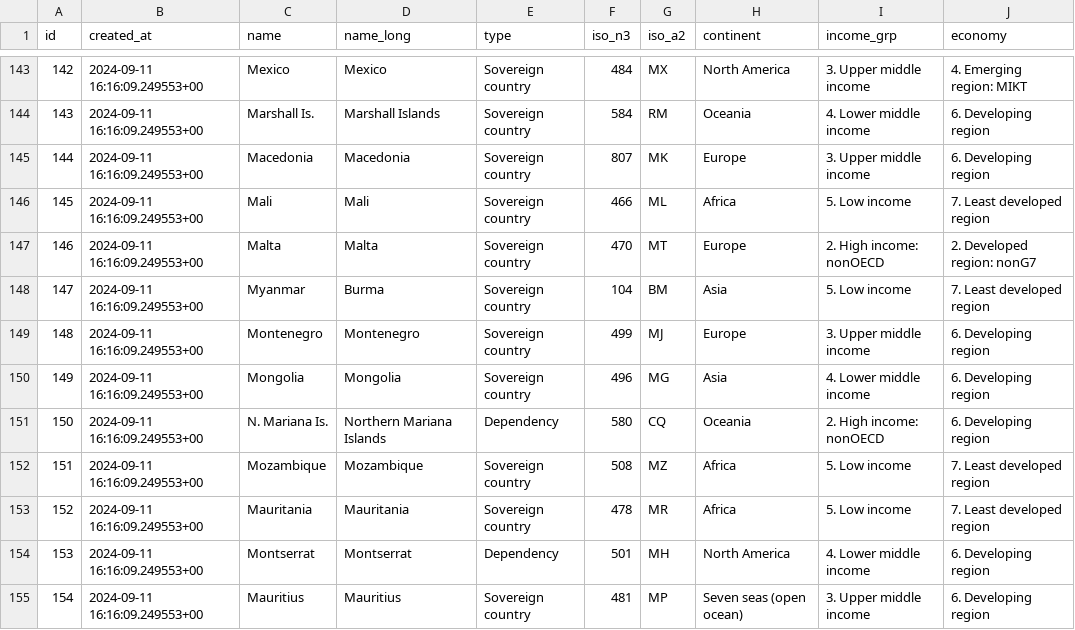
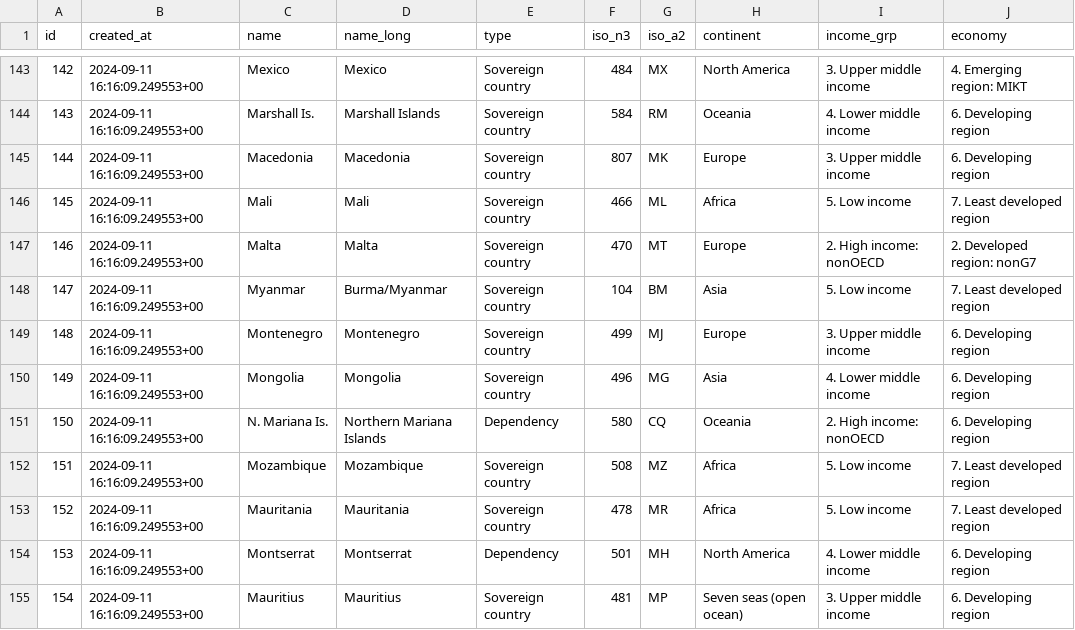
Before and after one commit to kcpatt27/world-atlas-2-world-factbook, a TSV file: world atlas tsv_rows.tsv, drawn as a sheet; only a part is shown, gaps mark what is left out; the diff names each change by its address in the sheet, - before the commit and + after, or states it on an @@ line.

Commit message:
Update world atlas tsv_rows.tsv

```diff
--- a/world atlas tsv_rows.tsv
+++ b/world atlas tsv_rows.tsv
-D148 (name_long): Burma
+D148 (name_long): Burma/Myanmar
```
